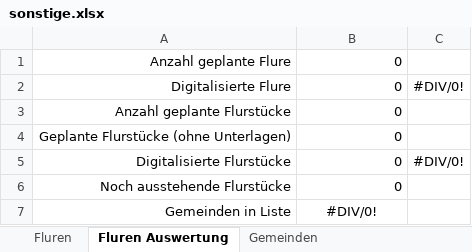
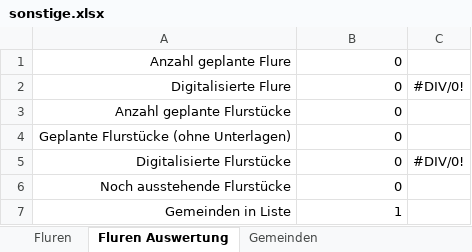
Before and after one commit to bktheg/dortmund1826-data, an Excel workbook: admin/muenster/sonstige.xlsx, sheet Fluren Auswertung, drawn as a sheet; values as stored, in another font and other column widths than the file's, no borders; the diff names each change by its address in the sheet, - before the commit and + after, or states it on an @@ line.

```diff
--- a/admin/muenster/sonstige.xlsx (sheet Fluren Auswertung)
+++ b/admin/muenster/sonstige.xlsx (sheet Fluren Auswertung)
-B7: #DIV/0!
+B7: 1
-B7 alignment: center
+B7 alignment: right
```
Also changed, not shown: sheet Fluren, sheet Gemeinden, admin/arnsberg/kreis-bochum.xlsx, admin/arnsberg/kreis-dortmund.xlsx, 7 other files.
